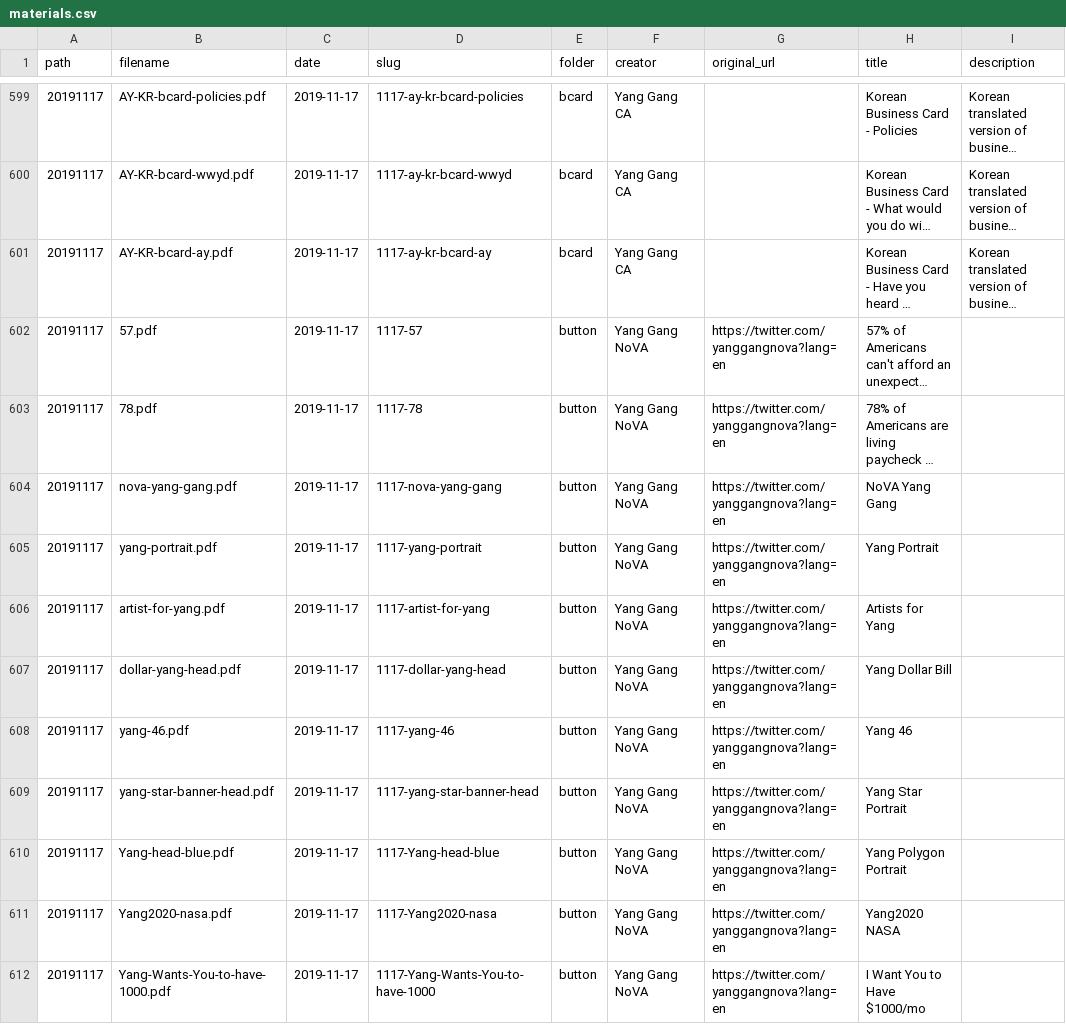
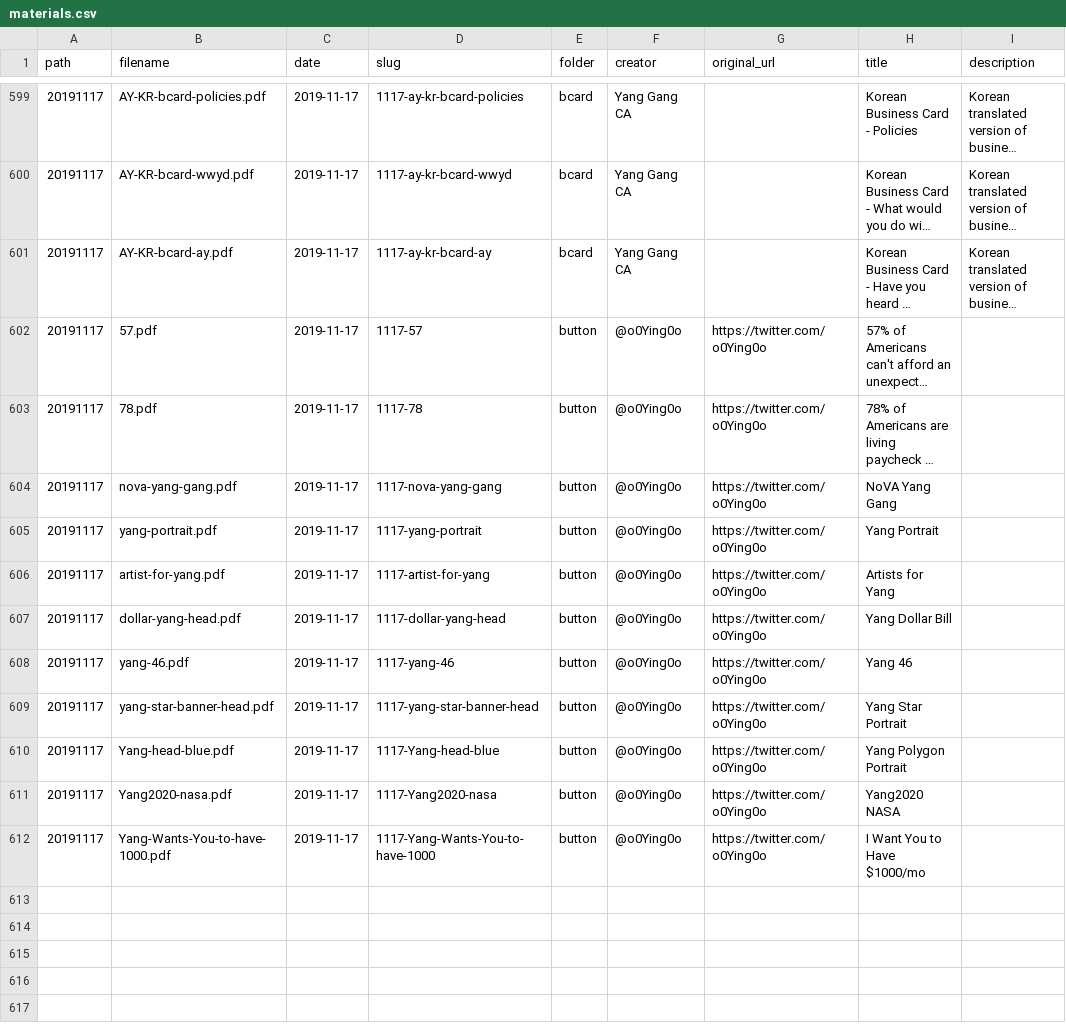
Before and after one commit to mikhuang/yang-prints, a CSV file: data/materials.csv, drawn as a sheet; only a part is shown, gaps mark what is left out; long unchanged cells end in …; the diff names each change by its address in the sheet, - before the commit and + after, or states it on an @@ line.

```diff
--- a/data/materials.csv
+++ b/data/materials.csv
-F602:F612 (creator): Yang Gang NoVA
+F602:F612 (creator): @o0Ying0o
-G602:G612 (original_url): https://twitter.com/yanggangnova?lang=en
+G602:G612 (original_url): https://twitter.com/o0Ying0o
```
Also changed, not shown: 1 other file.
